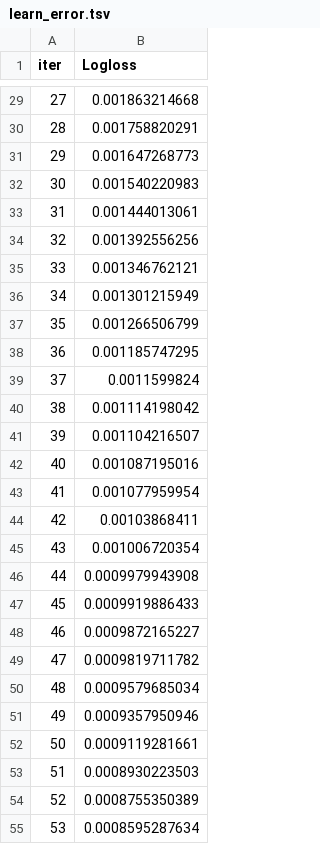
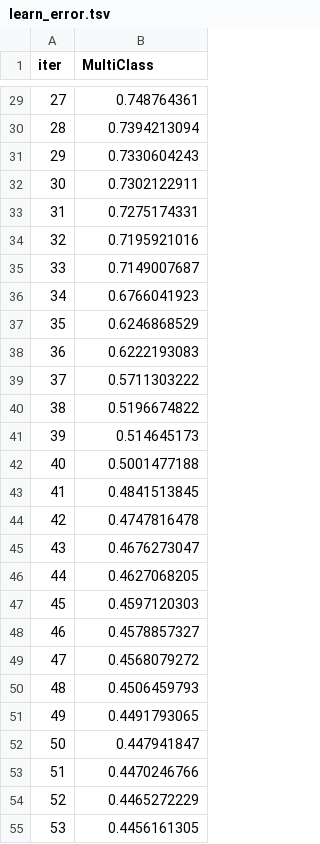
Before and after one commit to digitalhemanth/Data-Science, a TSV file: Scikit Learn/dataset_6/catboost_info/learn_error.tsv, drawn as a sheet; only a part is shown, gaps mark what is left out; the diff covers the shown part only.

```diff
--- a/Scikit Learn/dataset_6/catboost_info/learn_error.tsv
+++ b/Scikit Learn/dataset_6/catboost_info/learn_error.tsv
@@ -1 +1 @@
-iter	Logloss
+iter	MultiClass
@@ -29,27 +29,27 @@ iter	Logloss
-27	0.001863214668
-28	0.001758820291
-29	0.001647268773
-30	0.001540220983
-31	0.001444013061
-32	0.001392556256
-33	0.001346762121
-34	0.001301215949
-35	0.001266506799
-36	0.001185747295
-37	0.0011599824
-38	0.001114198042
-39	0.001104216507
-40	0.001087195016
-41	0.001077959954
-42	0.00103868411
-43	0.001006720354
-44	0.0009979943908
-45	0.0009919886433
-46	0.0009872165227
-47	0.0009819711782
-48	0.0009579685034
-49	0.0009357950946
-50	0.0009119281661
-51	0.0008930223503
-52	0.0008755350389
-53	0.0008595287634
+27	0.748764361
+28	0.7394213094
+29	0.7330604243
+30	0.7302122911
+31	0.7275174331
+32	0.7195921016
+33	0.7149007687
+34	0.6766041923
+35	0.6246868529
+36	0.6222193083
+37	0.5711303222
+38	0.5196674822
+39	0.514645173
+40	0.5001477188
+41	0.4841513845
+42	0.4747816478
+43	0.4676273047
+44	0.4627068205
+45	0.4597120303
+46	0.4578857327
+47	0.4568079272
+48	0.4506459793
+49	0.4491793065
+50	0.447941847
+51	0.4470246766
+52	0.4465272229
+53	0.4456161305
```
Also changed, not shown: 73 edited cells elsewhere in this file, Scikit Learn/dataset_6/catboost_info/time_left.tsv, 3 other files.
